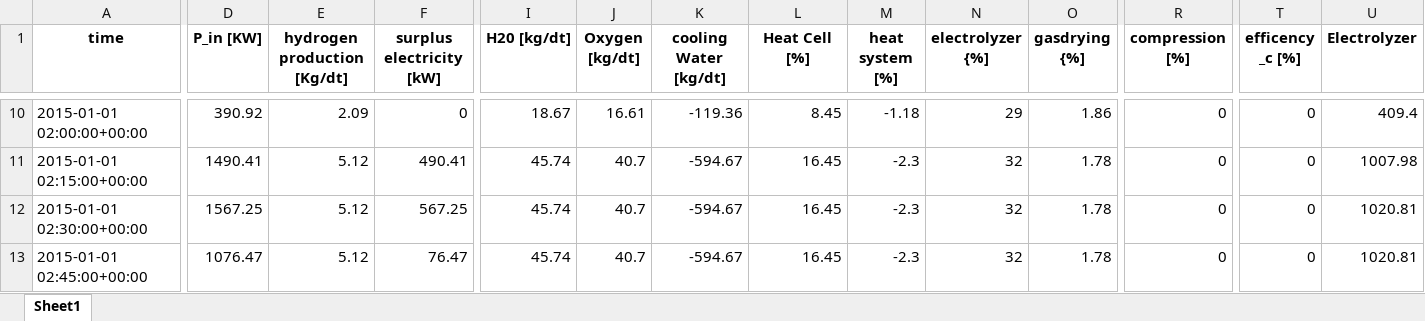
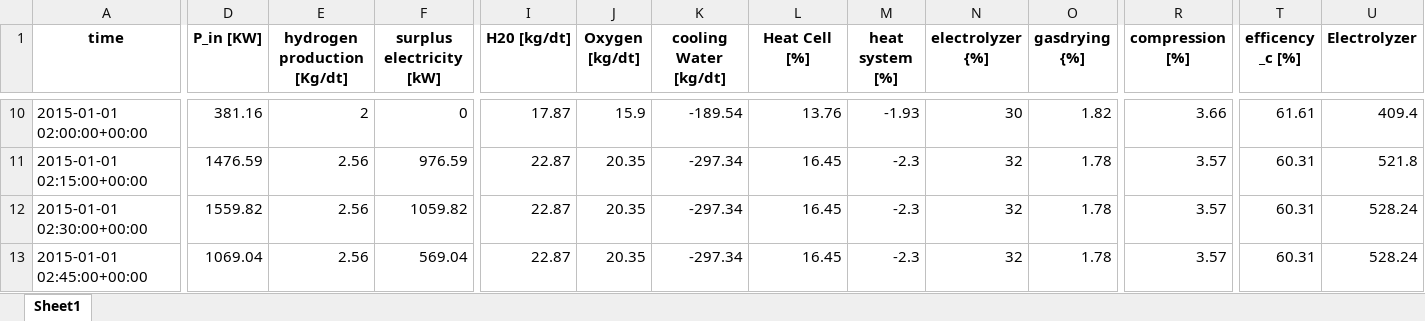
Before and after one commit to lilseigo/vpplib, an Excel workbook: vpplib/a_output.xlsx, sheet Sheet1, drawn as a sheet; only a part is shown, gaps mark what is left out; values as stored, in another font and other column widths than the file's, no borders; the diff covers the shown part only; the diff names each change by its address in the sheet, - before the commit and + after, or states it on an @@ line.

```diff
--- a/vpplib/a_output.xlsx (sheet Sheet1)
+++ b/vpplib/a_output.xlsx (sheet Sheet1)
-D10 (P_in [KW]): 390.92
+D10 (P_in [KW]): 381.16
-E10 (hydrogen production [Kg/dt]): 2.09
+E10 (hydrogen production [Kg/dt]): 2
-I10 (H20 [kg/dt]): 18.67
+I10 (H20 [kg/dt]): 17.87
-J10 (Oxygen [kg/dt]): 16.61
+J10 (Oxygen [kg/dt]): 15.9
-K10 (cooling Water [kg/dt]): -119.36
+K10 (cooling Water [kg/dt]): -189.54
-L10 (Heat Cell [%]): 8.45
+L10 (Heat Cell [%]): 13.76
-M10 (heat system [%]): -1.18
+M10 (heat system [%]): -1.93
-N10 (electrolyzer {%]): 29
+N10 (electrolyzer {%]): 30
-O10 (gasdrying {%]): 1.86
+O10 (gasdrying {%]): 1.82
-R10 (compression [%]): 0
+R10 (compression [%]): 3.66
-T10 (efficency _c [%]): 0
+T10 (efficency _c [%]): 61.61
-D11 (P_in [KW]): 1490.41
+D11 (P_in [KW]): 1476.59
-E11:E13 (hydrogen production [Kg/dt]): 5.12
+E11:E13 (hydrogen production [Kg/dt]): 2.56
-F11 (surplus electricity [kW]): 490.41
+F11 (surplus electricity [kW]): 976.59
-I11:I13 (H20 [kg/dt]): 45.74
+I11:I13 (H20 [kg/dt]): 22.87
-J11:J13 (Oxygen [kg/dt]): 40.7
+J11:J13 (Oxygen [kg/dt]): 20.35
-K11:K13 (cooling Water [kg/dt]): -594.67
+K11:K13 (cooling Water [kg/dt]): -297.34
-R11:R13 (compression [%]): 0
+R11:R13 (compression [%]): 3.57
-T11:T13 (efficency _c [%]): 0
+T11:T13 (efficency _c [%]): 60.31
-U11 (Electrolyzer): 1007.98
+U11 (Electrolyzer): 521.8
-D12 (P_in [KW]): 1567.25
+D12 (P_in [KW]): 1559.82
-F12 (surplus electricity [kW]): 567.25
+F12 (surplus electricity [kW]): 1059.82
-U12:U13 (Electrolyzer): 1020.81
+U12:U13 (Electrolyzer): 528.24
-D13 (P_in [KW]): 1076.47
+D13 (P_in [KW]): 1069.04
-F13 (surplus electricity [kW]): 76.47
+F13 (surplus electricity [kW]): 569.04
```
Also changed, not shown: 390 edited cells elsewhere in this sheet, 2 other files.
